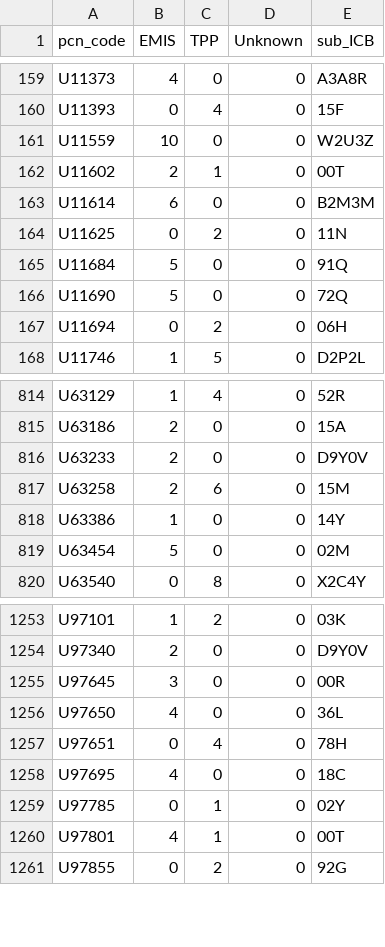
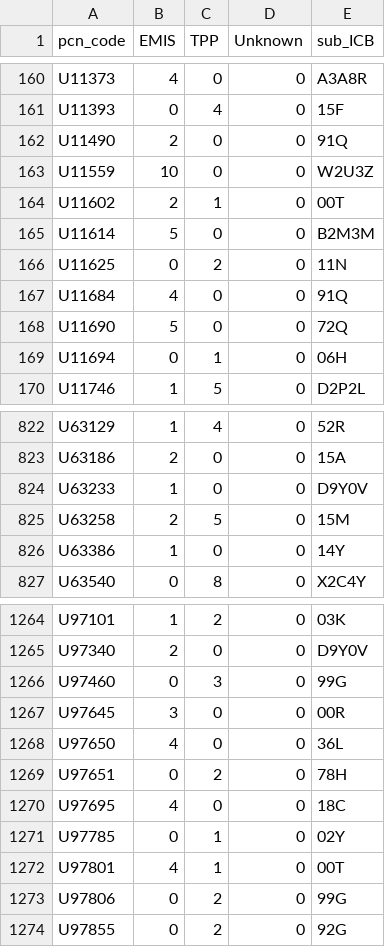
Before and after one commit to sebbacon/gpss-map, a CSV file: output/pcn_system_supplier_counts_with_icb.csv, drawn as a sheet; only a part is shown, gaps mark what is left out; the diff covers the shown part only.

```diff
--- a/output/pcn_system_supplier_counts_with_icb.csv
+++ b/output/pcn_system_supplier_counts_with_icb.csv
@@ -160,9 +161,10 @@ U11373,4,0,0,A3A8R
 U11393,0,4,0,15F
+U11490,2,0,0,91Q
 U11559,10,0,0,W2U3Z
 U11602,2,1,0,00T
-U11614,6,0,0,B2M3M
+U11614,5,0,0,B2M3M
 U11625,0,2,0,11N
-U11684,5,0,0,91Q
+U11684,4,0,0,91Q
 U11690,5,0,0,72Q
-U11694,0,2,0,06H
+U11694,0,1,0,06H
 U11746,1,5,0,D2P2L
@@ -815,6 +823,5 @@ U63129,1,4,0,52R
 U63186,2,0,0,15A
-U63233,2,0,0,D9Y0V
-U63258,2,6,0,15M
+U63233,1,0,0,D9Y0V
+U63258,2,5,0,15M
 U63386,1,0,0,14Y
-U63454,5,0,0,02M
 U63540,0,8,0,X2C4Y
@@ -1254,5 +1265,6 @@ U97101,1,2,0,03K
 U97340,2,0,0,D9Y0V
+U97460,0,3,0,99G
 U97645,3,0,0,00R
 U97650,4,0,0,36L
-U97651,0,4,0,78H
+U97651,0,2,0,78H
 U97695,4,0,0,18C
@@ -1260,2 +1272,3 @@ U97785,0,1,0,02Y
 U97801,4,1,0,00T
+U97806,0,2,0,99G
 U97855,0,2,0,92G
```
Also changed, not shown: 13 added rows, 2 removed rows and 79 edited cells elsewhere in this file, 1 other file.
